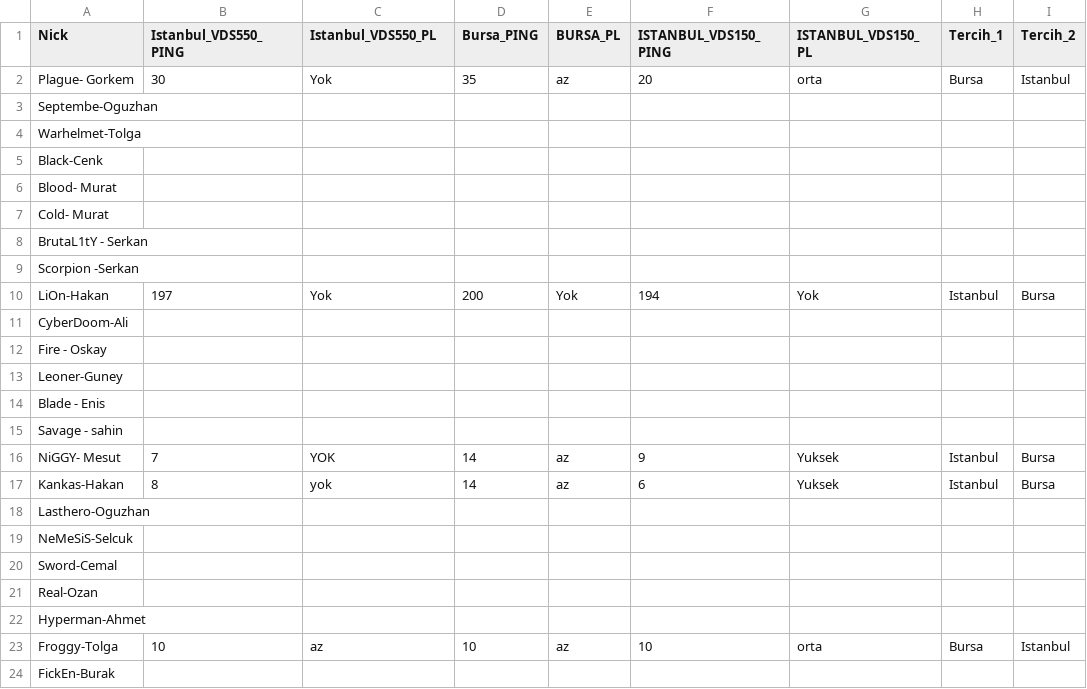
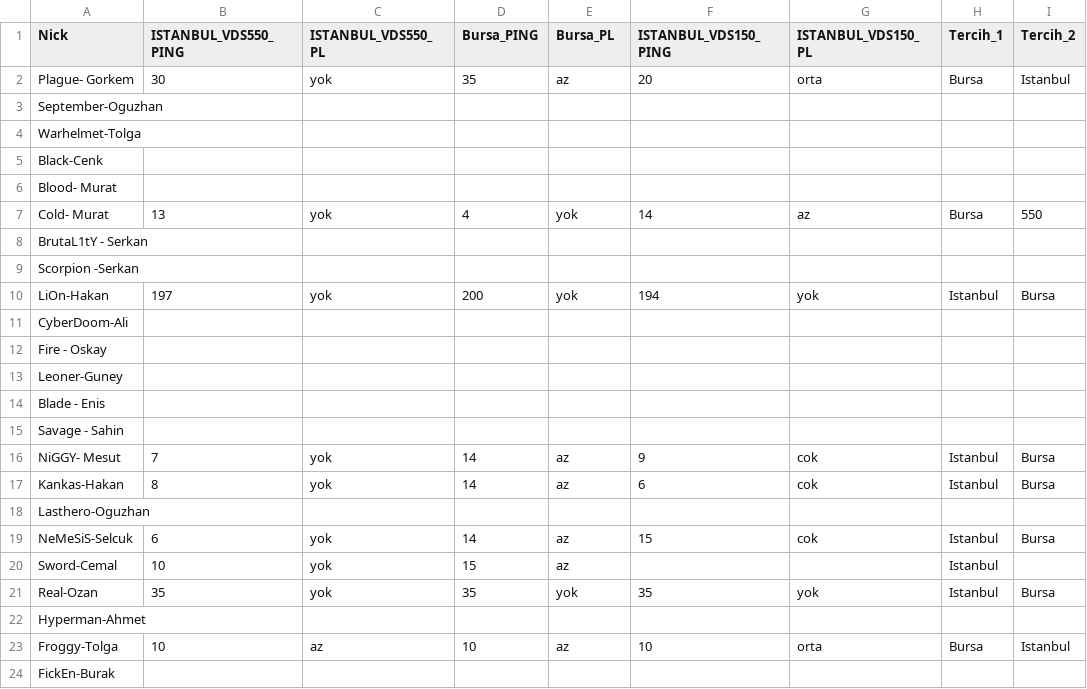
Before and after one commit to tolgayilmaz1/vbm661, a CSV file: q2tr.csv, drawn as a sheet; only a part is shown; the diff covers the shown part only.

Commit message:
Add files via upload

```diff
--- a/q2tr.csv
+++ b/q2tr.csv
@@ -1,4 +1,4 @@
-Nick,Istanbul_VDS550_PING,Istanbul_VDS550_PL,Bursa_PING,BURSA_PL,ISTANBUL_VDS150_PING,ISTANBUL_VDS150_PL,Tercih_1,Tercih_2
-Plague- Gorkem,30,Yok,35,az,20,orta,Bursa,Istanbul
-Septembe-Oguzhan,,,,,,,,
+Nick,ISTANBUL_VDS550_PING,ISTANBUL_VDS550_PL,Bursa_PING,Bursa_PL,ISTANBUL_VDS150_PING,ISTANBUL_VDS150_PL,Tercih_1,Tercih_2
+Plague- Gorkem,30,yok,35,az,20,orta,Bursa,Istanbul
+September-Oguzhan,,,,,,,,
 Warhelmet-Tolga,,,,,,,,
@@ -6,6 +6,6 @@ Black-Cenk,,,,,,,,
 Blood- Murat,,,,,,,,
-Cold- Murat,,,,,,,,
+Cold- Murat,13,yok,4,yok,14,az,Bursa,550
 BrutaL1tY - Serkan,,,,,,,,
 Scorpion -Serkan,,,,,,,,
-LiOn-Hakan,197,Yok,200,Yok,194,Yok,Istanbul,Bursa
+LiOn-Hakan,197,yok,200,yok,194,yok,Istanbul ,Bursa
 CyberDoom-Ali,,,,,,,,
@@ -14,9 +14,9 @@ Leoner-Guney,,,,,,,,
 Blade - Enis,,,,,,,,
-Savage - sahin,,,,,,,,
-NiGGY- Mesut,7,YOK,14,az,9,Yuksek,Istanbul,Bursa
-Kankas-Hakan,8,yok,14,az,6,Yuksek,Istanbul,Bursa
+Savage - Sahin,,,,,,,,
+NiGGY- Mesut,7,yok,14,az,9,cok,Istanbul ,Bursa
+Kankas-Hakan,8,yok,14,az,6,cok,Istanbul ,Bursa
 Lasthero-Oguzhan,,,,,,,,
-NeMeSiS-Selcuk,,,,,,,,
-Sword-Cemal,,,,,,,,
-Real-Ozan,,,,,,,,
+NeMeSiS-Selcuk,6,yok,14,az,15,cok,Istanbul ,Bursa
+Sword-Cemal,10,yok,15,az,,,Istanbul ,
+Real-Ozan,35,yok,35,yok,35,yok,Istanbul ,Bursa
 Hyperman-Ahmet,,,,,,,,
```
Also changed, not shown: 4 edited cells elsewhere in this file.
